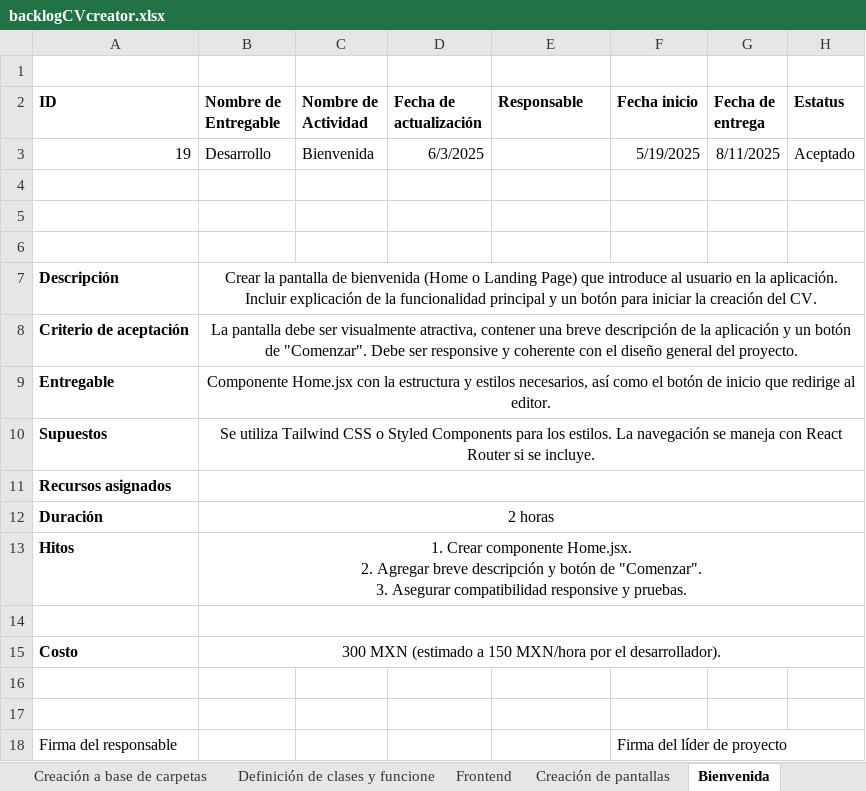
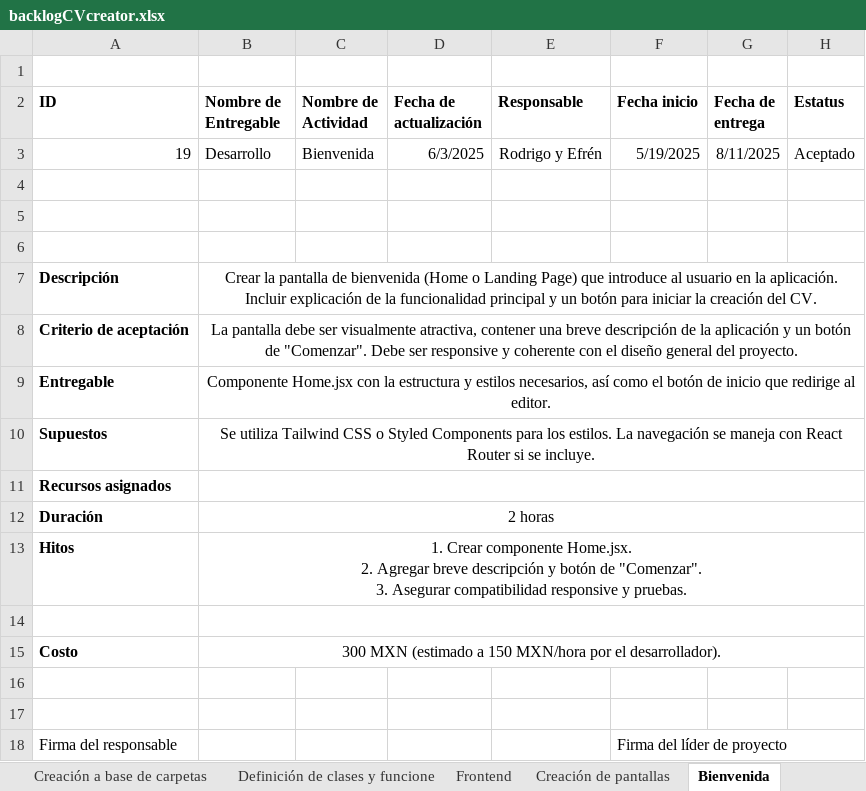
Before and after one commit to AndresBreceda/AdministracionHumberto, an Excel workbook: backlogCVcreator.xlsx, sheet Bienvenida, drawn as a sheet; values as stored, in another font and other column widths than the file's, no borders; charts and pictures not drawn; the diff names each change by its address in the sheet, - before the commit and + after, or states it on an @@ line.

```diff
--- a/backlogCVcreator.xlsx (sheet Bienvenida)
+++ b/backlogCVcreator.xlsx (sheet Bienvenida)
-E3 (Responsable): (empty)
+E3 (Responsable): Rodrigo y Efrén
```
Also changed, not shown: sheet Formulario de llenado, sheet Unitarias, sheet Añadir logica, sheet muestra de los 8 diseños, sheet Descarga Lista, sheet Frontend, 18 more sheets.
